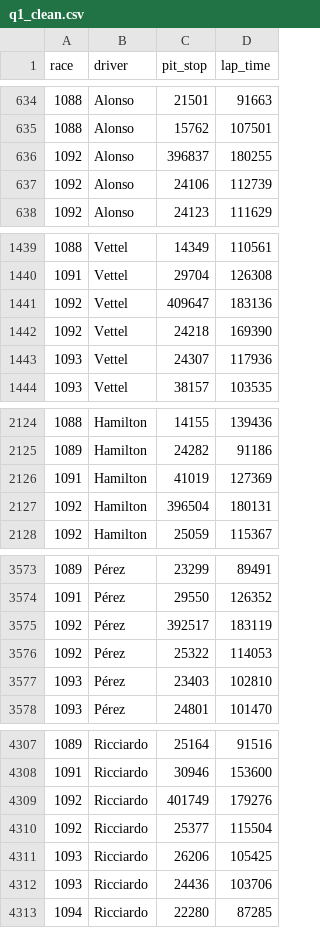
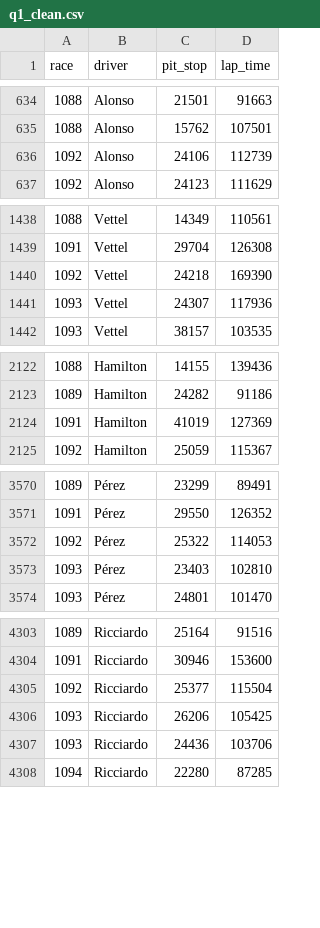
Before and after one commit to jiyeonsongg/f1-data-visualization-d3js, a CSV file: q1_clean.csv, drawn as a sheet; only a part is shown, gaps mark what is left out; the diff covers the shown part only; the diff names each change by its address in the sheet, - before the commit and + after, or states it on an @@ line.

```diff
--- a/q1_clean.csv
+++ b/q1_clean.csv
-row 636: 1092 | Alonso | 396837 | 180255
-row 1441: 1092 | Vettel | 409647 | 183136
-row 2127: 1092 | Hamilton | 396504 | 180131
-row 3575: 1092 | Pérez | 392517 | 183119
-row 4309: 1092 | Ricciardo | 401749 | 179276
```
Also changed, not shown: 13 removed rows elsewhere in this file, q2_constructor_clean.csv, q2_driver_clean.csv, 3 other files.
